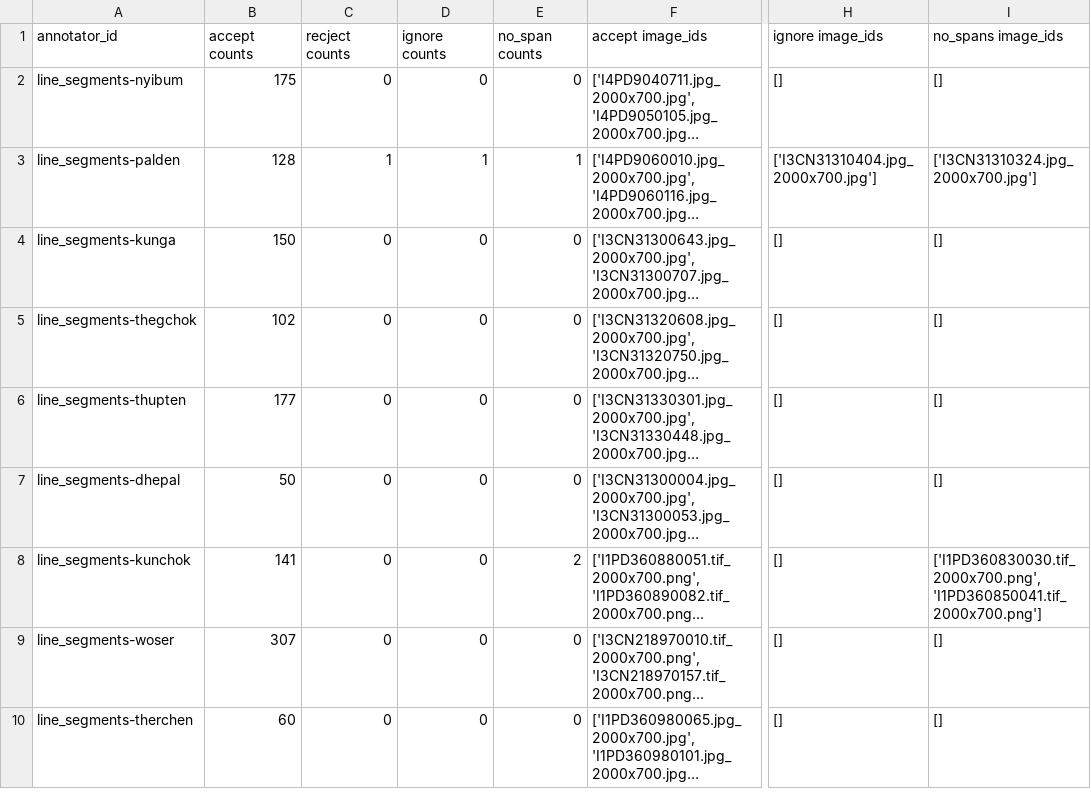
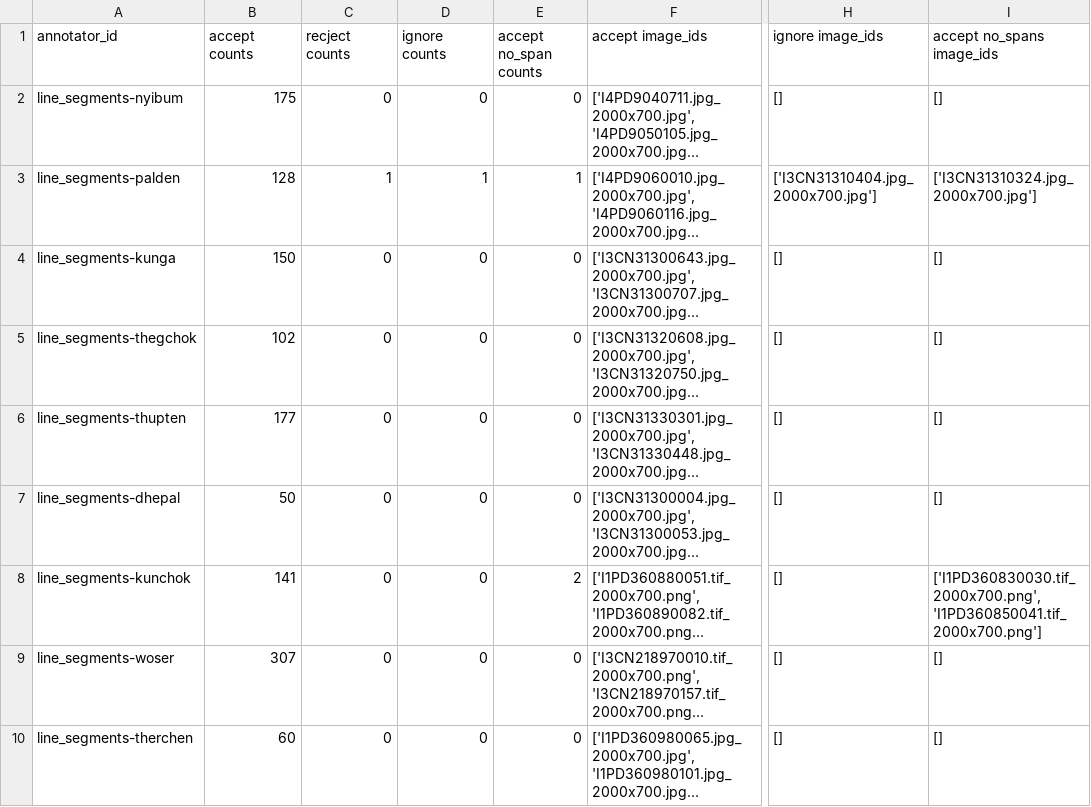
Before and after one commit to imrigzz/annotations_reporter, a CSV file: outputs/annotators_report.csv, drawn as a sheet; only a part is shown, gaps mark what is left out; long unchanged cells end in …; the diff names each change by its address in the sheet, - before the commit and + after, or states it on an @@ line.

```diff
--- a/outputs/annotators_report.csv
+++ b/outputs/annotators_report.csv
-E1: no_span counts
+E1: accept no_span counts
-I1: no_spans image_ids
+I1: accept no_spans image_ids
```
Also changed, not shown: 6 other files.
